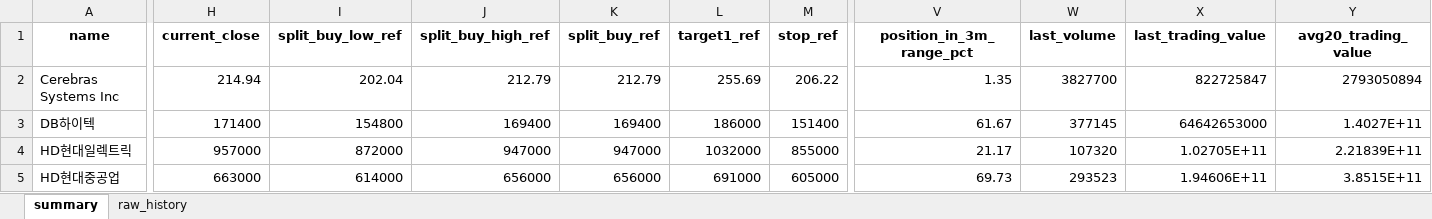
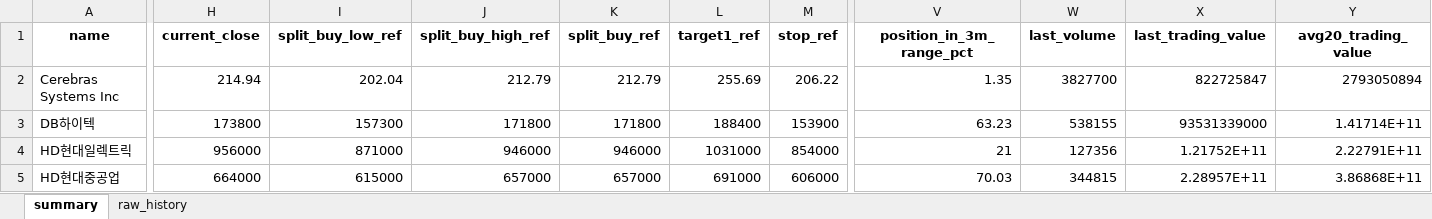
Before and after one commit to sehwankim0114/krx-watchlist-auto, an Excel workbook: latest/watchlist_latest.xlsx, sheet summary, drawn as a sheet; only a part is shown, gaps mark what is left out; values as stored, in another font and other column widths than the file's, no borders; the diff covers the shown part only; the diff names each change by its address in the sheet, - before the commit and + after, or states it on an @@ line.

```diff
--- a/latest/watchlist_latest.xlsx (sheet summary)
+++ b/latest/watchlist_latest.xlsx (sheet summary)
-H3 (current_close): 171400
+H3 (current_close): 173800
-I3 (split_buy_low_ref): 154800
+I3 (split_buy_low_ref): 157300
-J3 (split_buy_high_ref): 169400
+J3 (split_buy_high_ref): 171800
-K3 (split_buy_ref): 169400
+K3 (split_buy_ref): 171800
-L3 (target1_ref): 186000
+L3 (target1_ref): 188400
-M3 (stop_ref): 151400
+M3 (stop_ref): 153900
-V3 (position_in_3m_range_pct): 61.67
+V3 (position_in_3m_range_pct): 63.23
-W3 (last_volume): 377145
+W3 (last_volume): 538155
-X3 (last_trading_value): 64642653000
+X3 (last_trading_value): 93531339000
-Y3 (avg20_trading_value): 1.4027E+11
+Y3 (avg20_trading_value): 1.41714E+11
-H4 (current_close): 957000
+H4 (current_close): 956000
-I4 (split_buy_low_ref): 872000
+I4 (split_buy_low_ref): 871000
-J4 (split_buy_high_ref): 947000
+J4 (split_buy_high_ref): 946000
-K4 (split_buy_ref): 947000
+K4 (split_buy_ref): 946000
-L4 (target1_ref): 1032000
+L4 (target1_ref): 1031000
-M4 (stop_ref): 855000
+M4 (stop_ref): 854000
-V4 (position_in_3m_range_pct): 21.17
+V4 (position_in_3m_range_pct): 21
-W4 (last_volume): 107320
+W4 (last_volume): 127356
-X4 (last_trading_value): 1.02705E+11
+X4 (last_trading_value): 1.21752E+11
-Y4 (avg20_trading_value): 2.21839E+11
+Y4 (avg20_trading_value): 2.22791E+11
-H5 (current_close): 663000
+H5 (current_close): 664000
-I5 (split_buy_low_ref): 614000
+I5 (split_buy_low_ref): 615000
-J5 (split_buy_high_ref): 656000
+J5 (split_buy_high_ref): 657000
-K5 (split_buy_ref): 656000
+K5 (split_buy_ref): 657000
-M5 (stop_ref): 605000
+M5 (stop_ref): 606000
-V5 (position_in_3m_range_pct): 69.73
+V5 (position_in_3m_range_pct): 70.03
-W5 (last_volume): 293523
+W5 (last_volume): 344815
-X5 (last_trading_value): 1.94606E+11
+X5 (last_trading_value): 2.28957E+11
-Y5 (avg20_trading_value): 3.8515E+11
+Y5 (avg20_trading_value): 3.86868E+11
```
Also changed, not shown: 460 edited cells elsewhere in this sheet, sheet raw_history, 29 other files.
